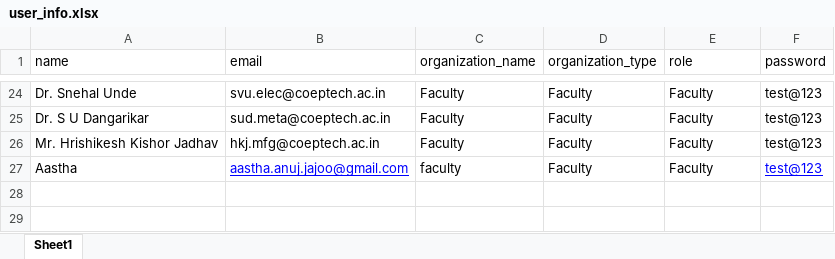
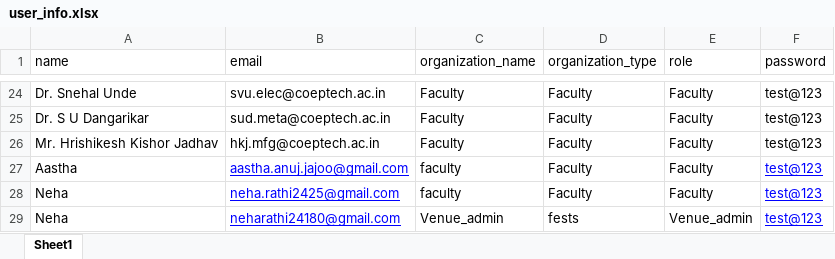
Before and after one commit to aasthaaj05/VenueBookingSystem, an Excel workbook: user_info.xlsx, sheet Sheet1, drawn as a sheet; only a part is shown, gaps mark what is left out; values as stored, in another font and other column widths than the file's, no borders; the diff names each change by its address in the sheet, - before the commit and + after, or states it on an @@ line.

Commit message:
venue admin sorting + calendar loading fix

```diff
--- a/user_info.xlsx (sheet Sheet1)
+++ b/user_info.xlsx (sheet Sheet1)
+row 28: Neha | neha.rathi2425@gmail.com | faculty | Faculty | Faculty | test@123
+row 29: Neha | neharathi24180@gmail.com | Venue_admin | fests | Venue_admin | test@123
```
Also changed, not shown: 19 other files.
